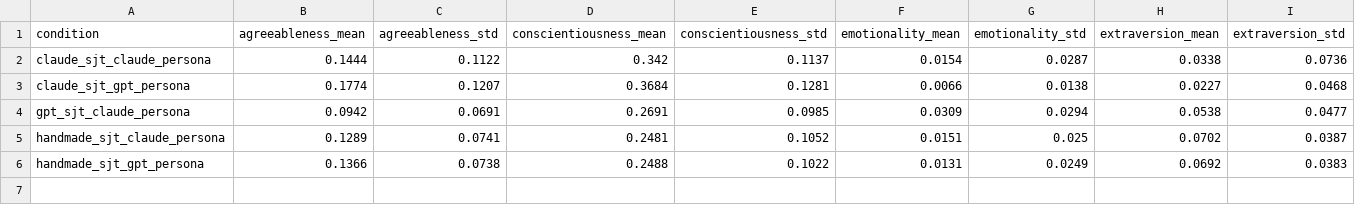
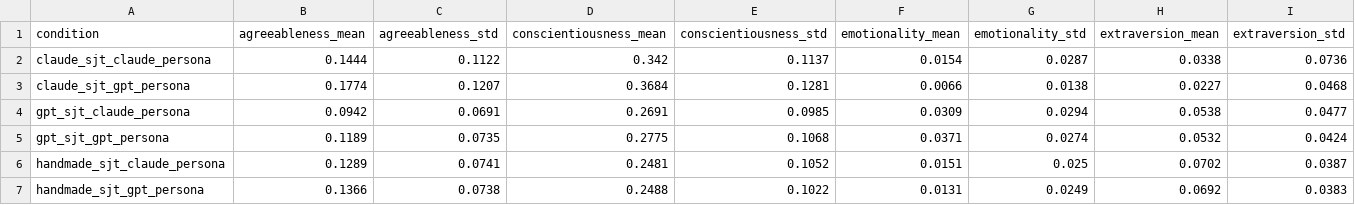
Before and after one commit to amir-abdullah-thoughtworks/psychometrics_for_LLMs, a CSV file: llm_psychometrics/experiment_results/sjt_combination_comparison/qwen_mean_trait_distribution.csv, drawn as a sheet; only a part is shown; rows hold the shown columns only; the diff names each change by its address in the sheet, - before the commit and + after, or states it on an @@ line.

```diff
--- a/llm_psychometrics/experiment_results/sjt_combination_comparison/qwen_mean_trait_distribution.csv
+++ b/llm_psychometrics/experiment_results/sjt_combination_comparison/qwen_mean_trait_distribution.csv
+row 5: gpt_sjt_gpt_persona | 0.1189 | 0.0735 | 0.2775 | 0.1068 | 0.0371 | 0.0274 | 0.0532 | 0.0424
```
Also changed, not shown: llm_psychometrics/experiment_results/sjt_combination_comparison/qwen_icc_per_trait.csv, llm_psychometrics/experiment_results/sjt_combination_comparison/qwen_pairwise_js.csv, 8 other files.
